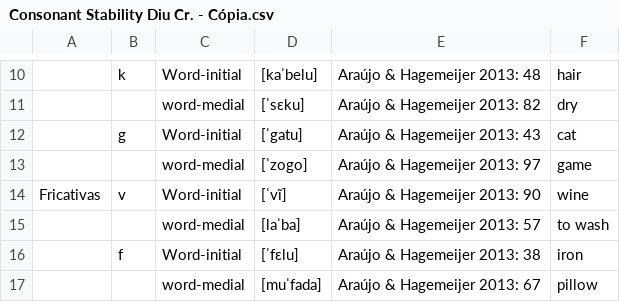
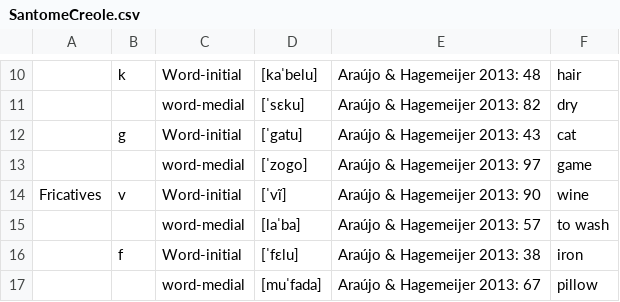
Before and after one commit to CreoPhon/consonant_stability_portuguese_creoles, a CSV file: SantomeCreole.csv (was Consonant Stability Diu Cr. - Cópia.csv), drawn as a sheet; only a part is shown, gaps mark what is left out; the diff names each change by its address in the sheet, - before the commit and + after, or states it on an @@ line.

Commit message:
Update and rename Consonant Stability Diu Cr. - Cópia.csv to SantomeCreole.csv

```diff
--- a/Consonant Stability Diu Cr. - Cópia.csv
+++ b/SantomeCreole.csv
-A14: Fricativas
+A14: Fricatives
```
